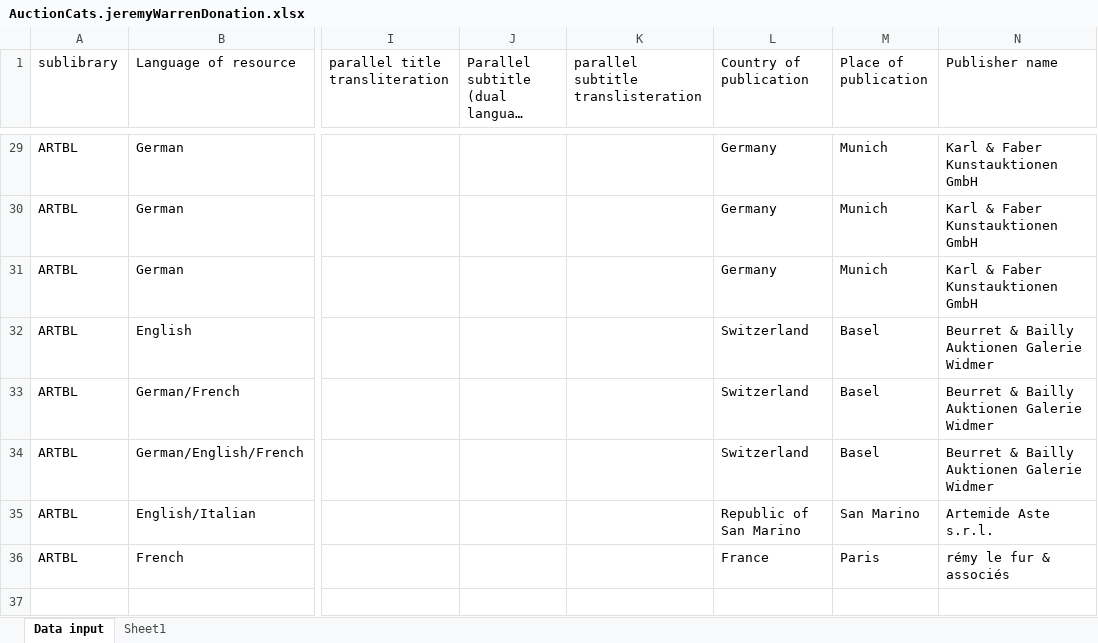
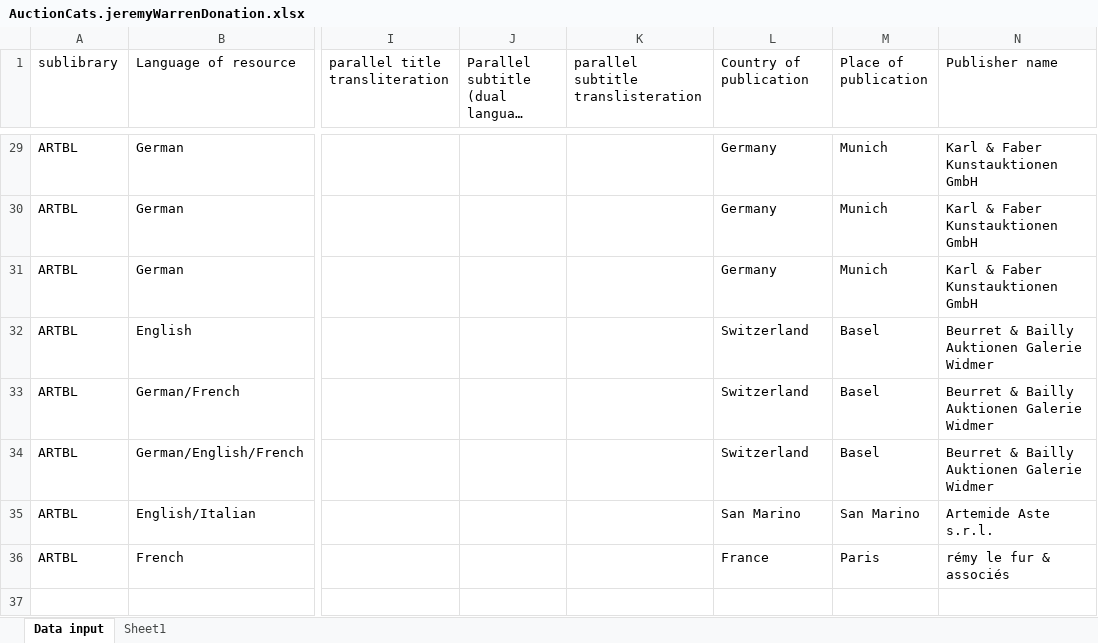
Before and after one commit to eccomaggio/art_cats, an Excel workbook: excel_files/AuctionCats.jeremyWarrenDonation.xlsx, sheet Data input, drawn as a sheet; only a part is shown, gaps mark what is left out; long unchanged cells end in …; values as stored, in another font and other column widths than the file's, no borders; charts and pictures and table styles not drawn; the diff names each change by its address in the sheet, - before the commit and + after, or states it on an @@ line.

```diff
--- a/excel_files/AuctionCats.jeremyWarrenDonation.xlsx (sheet Data input)
+++ b/excel_files/AuctionCats.jeremyWarrenDonation.xlsx (sheet Data input)
-L35 (Country of publication): Republic of San Marino
+L35 (Country of publication): San Marino
```
Also changed, not shown: 6 other files.
